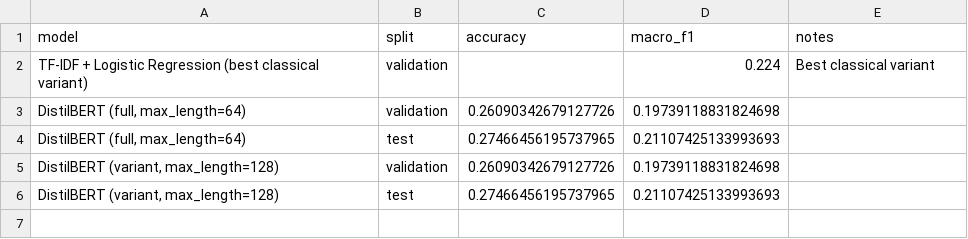
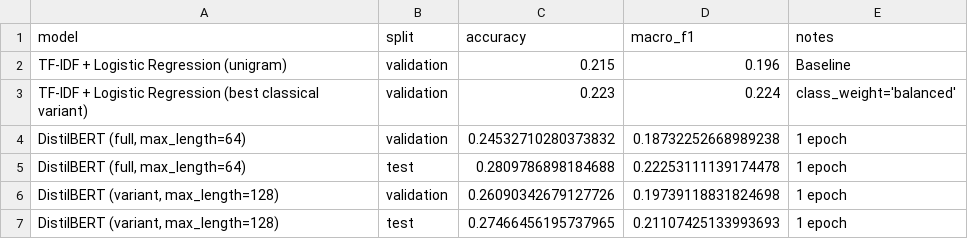
Before and after one commit to NicolasIssa1/fake-news-dissertation, a CSV file: results/model_comparison_week4.csv, drawn as a sheet.

Commit message:
Week 4 Wed: fix model comparison CSV (baseline, full, variant)

```diff
--- a/results/model_comparison_week4.csv
+++ b/results/model_comparison_week4.csv
@@ -1,6 +1,7 @@
 model,split,accuracy,macro_f1,notes
-TF-IDF + Logistic Regression (best classical variant),validation,,0.224,Best classical variant
-"DistilBERT (full, max_length=64)",validation,0.26090342679127726,0.19739118831824698,
-"DistilBERT (full, max_length=64)",test,0.27466456195737965,0.21107425133993693,
-"DistilBERT (variant, max_length=128)",validation,0.26090342679127726,0.19739118831824698,
-"DistilBERT (variant, max_length=128)",test,0.27466456195737965,0.21107425133993693,
+TF-IDF + Logistic Regression (unigram),validation,0.215,0.196,Baseline
+TF-IDF + Logistic Regression (best classical variant),validation,0.223,0.224,class_weight='balanced'
+"DistilBERT (full, max_length=64)",validation,0.24532710280373832,0.18732252668989238,1 epoch
+"DistilBERT (full, max_length=64)",test,0.2809786898184688,0.22253111139174478,1 epoch
+"DistilBERT (variant, max_length=128)",validation,0.26090342679127726,0.19739118831824698,1 epoch
+"DistilBERT (variant, max_length=128)",test,0.27466456195737965,0.21107425133993693,1 epoch
```
